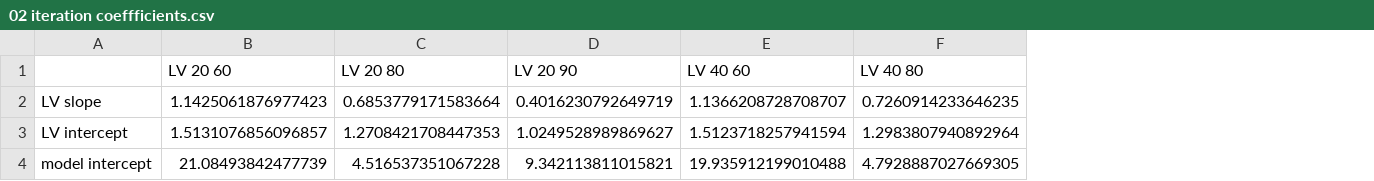
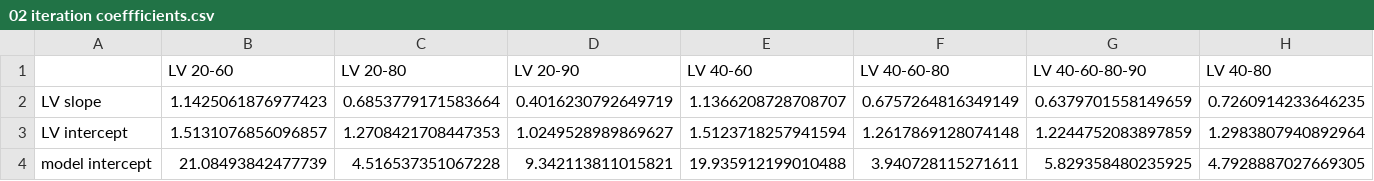
Before and after one commit to silvhua/lighthouse-capstone-project, a CSV file: output/predictions/02 iteration coeffficients.csv, drawn as a sheet; only a part is shown; addresses are those after the commit; the diff covers the shown part only; the diff names each change by its address in the sheet, - before the commit and + after, or states it on an @@ line.

```diff
--- a/output/predictions/02 iteration coeffficients.csv
+++ b/output/predictions/02 iteration coeffficients.csv
+column F (LV 40-60-80), rows 2-4: 0.6757264816349149 | 1.2617869128074148 | 3.940728115271611
+column G (LV 40-60-80-90), rows 2-4: 0.6379701558149659 | 1.2244752083897859 | 5.829358480235925
-B1: LV 20 60
+B1: LV 20-60
-C1: LV 20 80
+C1: LV 20-80
-D1: LV 20 90
+D1: LV 20-90
-E1: LV 40 60
+E1: LV 40-60
-H1: LV 40 80
+H1: LV 40-80
```
Also changed, not shown: 3 edited cells elsewhere in this file, output/predictions/02 iteration predictions.csv, 28 other files.
